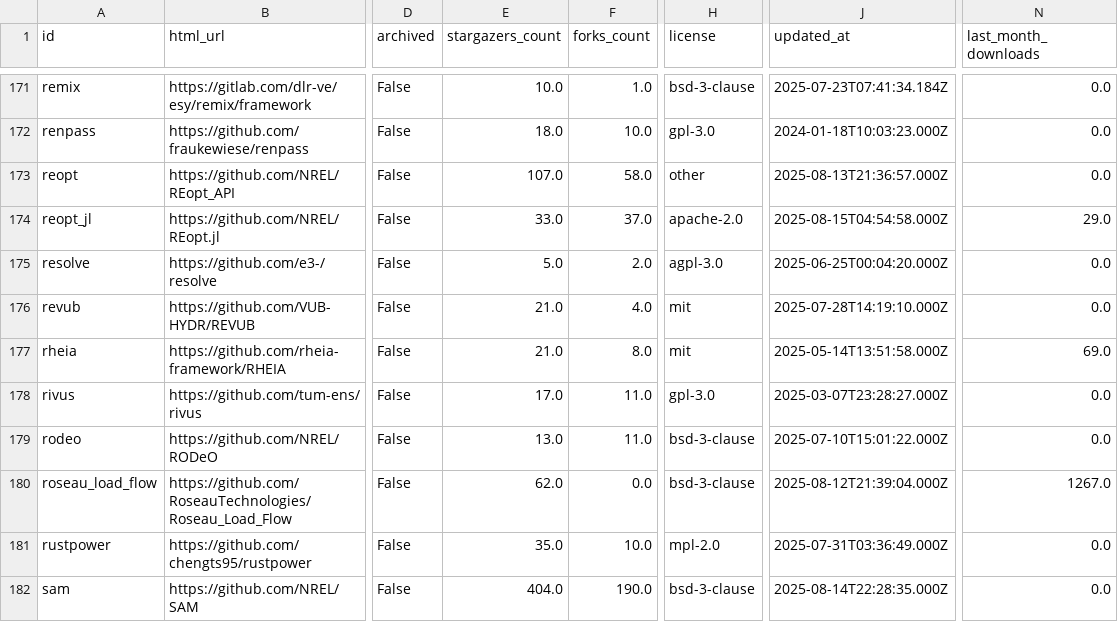
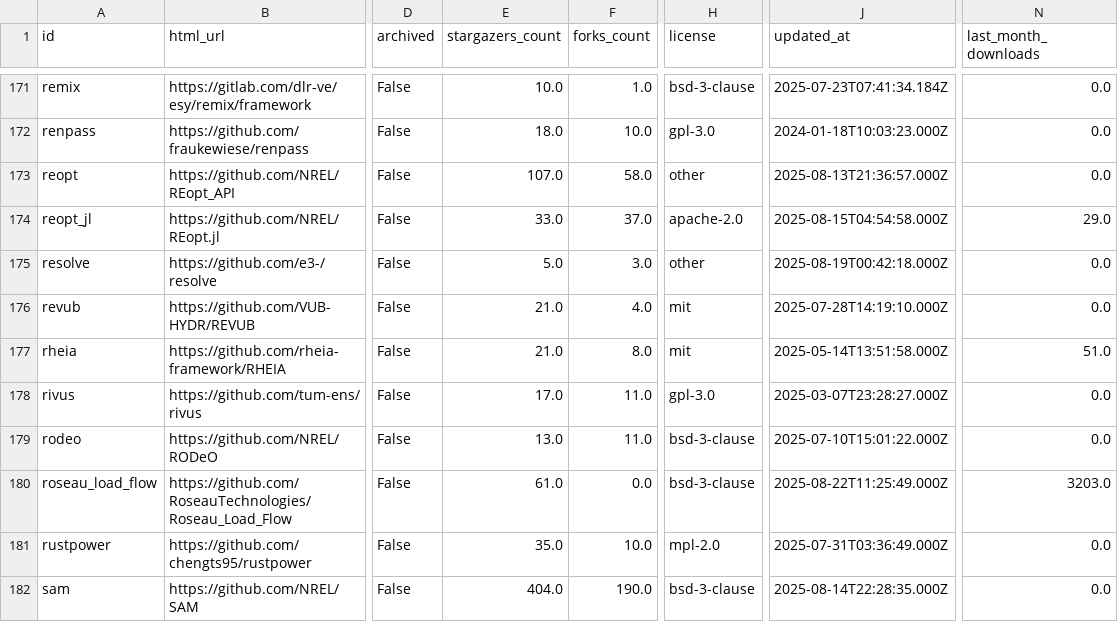
Before and after one commit to open-energy-transition/openmod-tracker, a CSV file: inventory/output/stats.csv, drawn as a sheet; only a part is shown, gaps mark what is left out; the diff covers the shown part only; the diff names each change by its address in the sheet, - before the commit and + after, or states it on an @@ line.

```diff
--- a/inventory/output/stats.csv
+++ b/inventory/output/stats.csv
-F175 (forks_count): 2.0
+F175 (forks_count): 3.0
-H175 (license): agpl-3.0
+H175 (license): other
-J175 (updated_at): 2025-06-25T00:04:20.000Z
+J175 (updated_at): 2025-08-19T00:42:18.000Z
-N177 (last_month_downloads): 69.0
+N177 (last_month_downloads): 51.0
-E180 (stargazers_count): 62.0
+E180 (stargazers_count): 61.0
-J180 (updated_at): 2025-08-12T21:39:04.000Z
+J180 (updated_at): 2025-08-22T11:25:49.000Z
-N180 (last_month_downloads): 1267.0
+N180 (last_month_downloads): 3203.0
```
Also changed, not shown: 80 edited cells elsewhere in this file.
